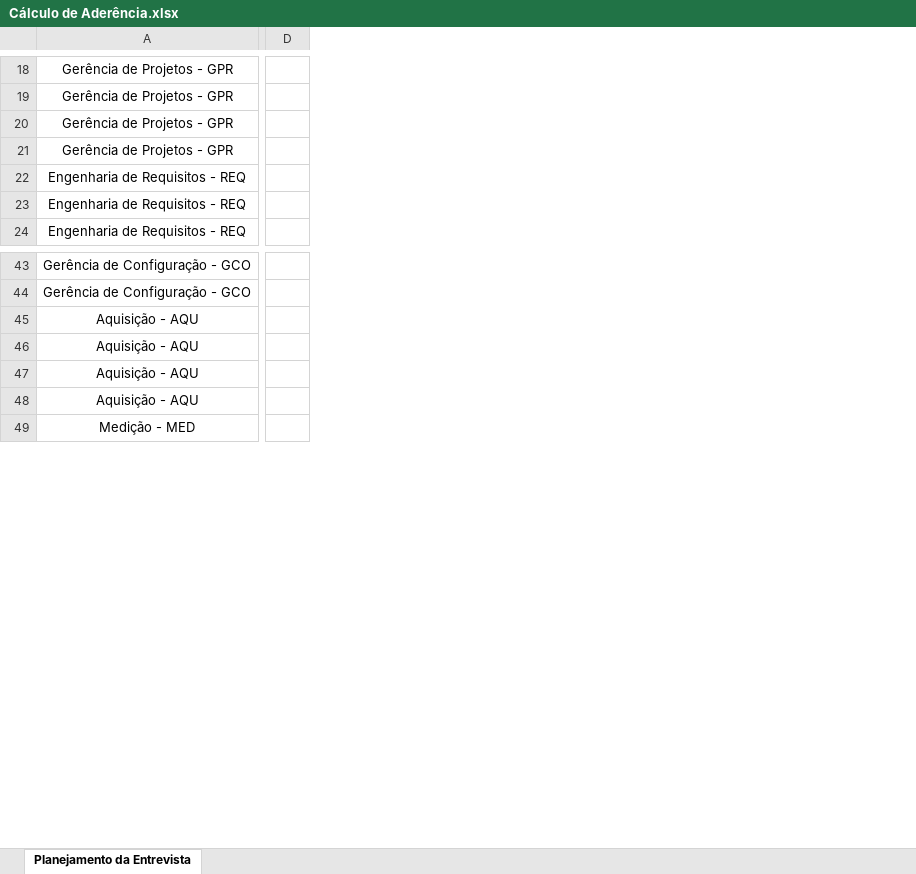
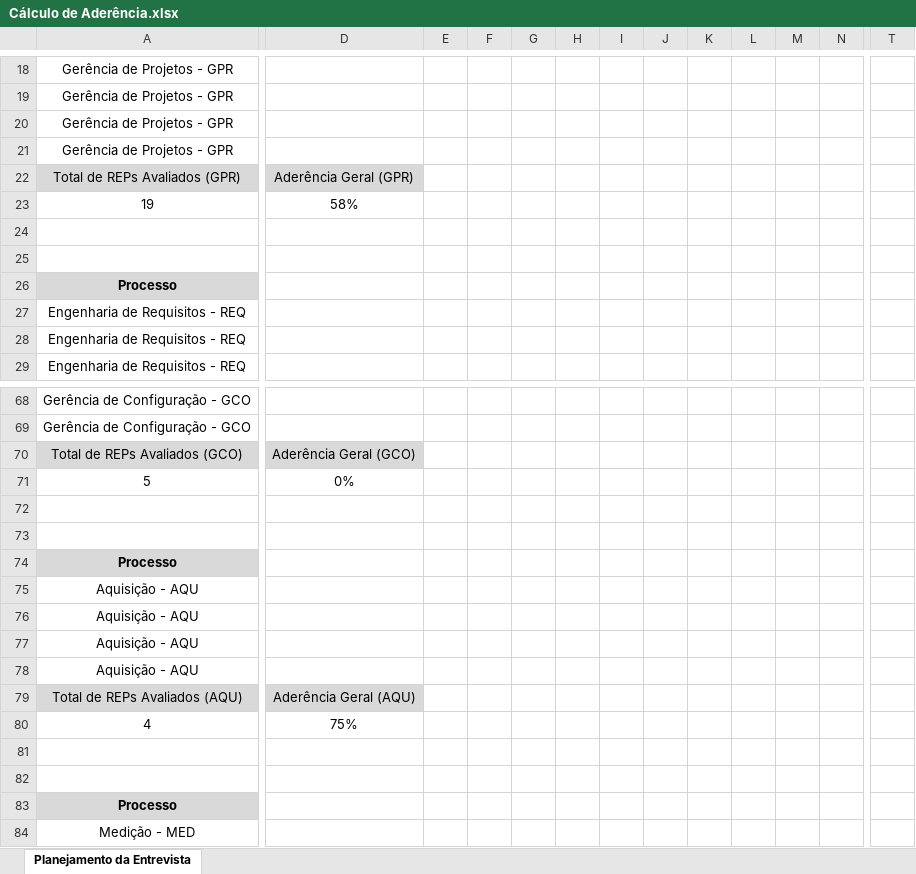
Before and after one commit to StefanyCarlos23/PROJETO-EXPERIENCIA-CRIATIVA-INOVANDO-EM-PROCESSOS, an Excel workbook: FASE 1/Cálculo de Aderência.xlsx, sheet Planejamento da Entrevista, drawn as a sheet; only a part is shown, gaps mark what is left out; values as stored, in another font and other column widths than the file's, no borders; charts and pictures not drawn; removed rows and columns are numbered as before the commit, all else as after; rows hold the shown columns only; the diff covers the shown part only; the diff names each change by its address in the sheet, - before the commit and + after, or states it on an @@ line.

```diff
--- a/FASE 1/Cálculo de Aderência.xlsx (sheet Planejamento da Entrevista)
+++ b/FASE 1/Cálculo de Aderência.xlsx (sheet Planejamento da Entrevista)
-column D, empty
+column D, empty
+column E, empty
+column F, empty
+column G, empty
+column H, empty
+column I, empty
+column J, empty
+column K, empty
+column L, empty
+column M, empty
+column N, empty
+column T, empty
+row 22: Total de REPs Avaliados (GPR) | Aderência Geral (GPR)
+row 23: 19 | 58%
+row 24: (empty)
+row 25: (empty)
+row 26: Processo
+row 70: Total de REPs Avaliados (GCO) | Aderência Geral (GCO)
+row 71: 5 | 0%
+row 72: (empty)
+row 73: (empty)
+row 74: Processo
+row 79: Total de REPs Avaliados (AQU) | Aderência Geral (AQU)
+row 80: 4 | 75%
+row 81: (empty)
+row 82: (empty)
+row 83: Processo
```
Also changed, not shown: 43 added rows, 5 added columns and cell formats elsewhere in this sheet, formulas that keep their value, charts or pictures.
